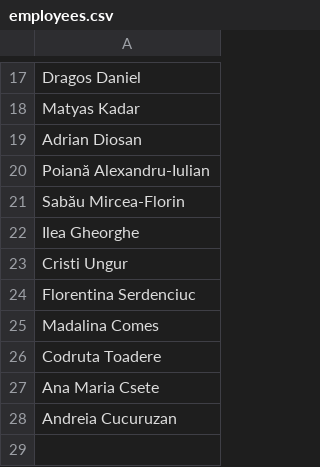
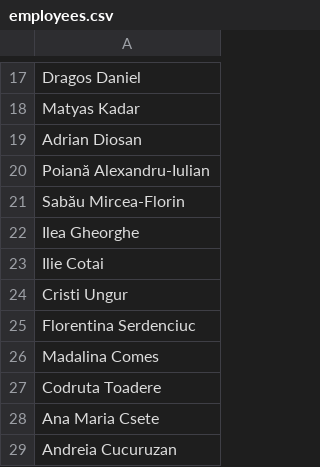
Before and after one commit to pontaj-servelect/pontaj, a CSV file: employees.csv, drawn as a sheet; only a part is shown, gaps mark what is left out; the diff names each change by its address in the sheet, - before the commit and + after, or states it on an @@ line.

Commit message:
Update employees.csv

```diff
--- a/employees.csv
+++ b/employees.csv
+row 23: Ilie Cotai
```
